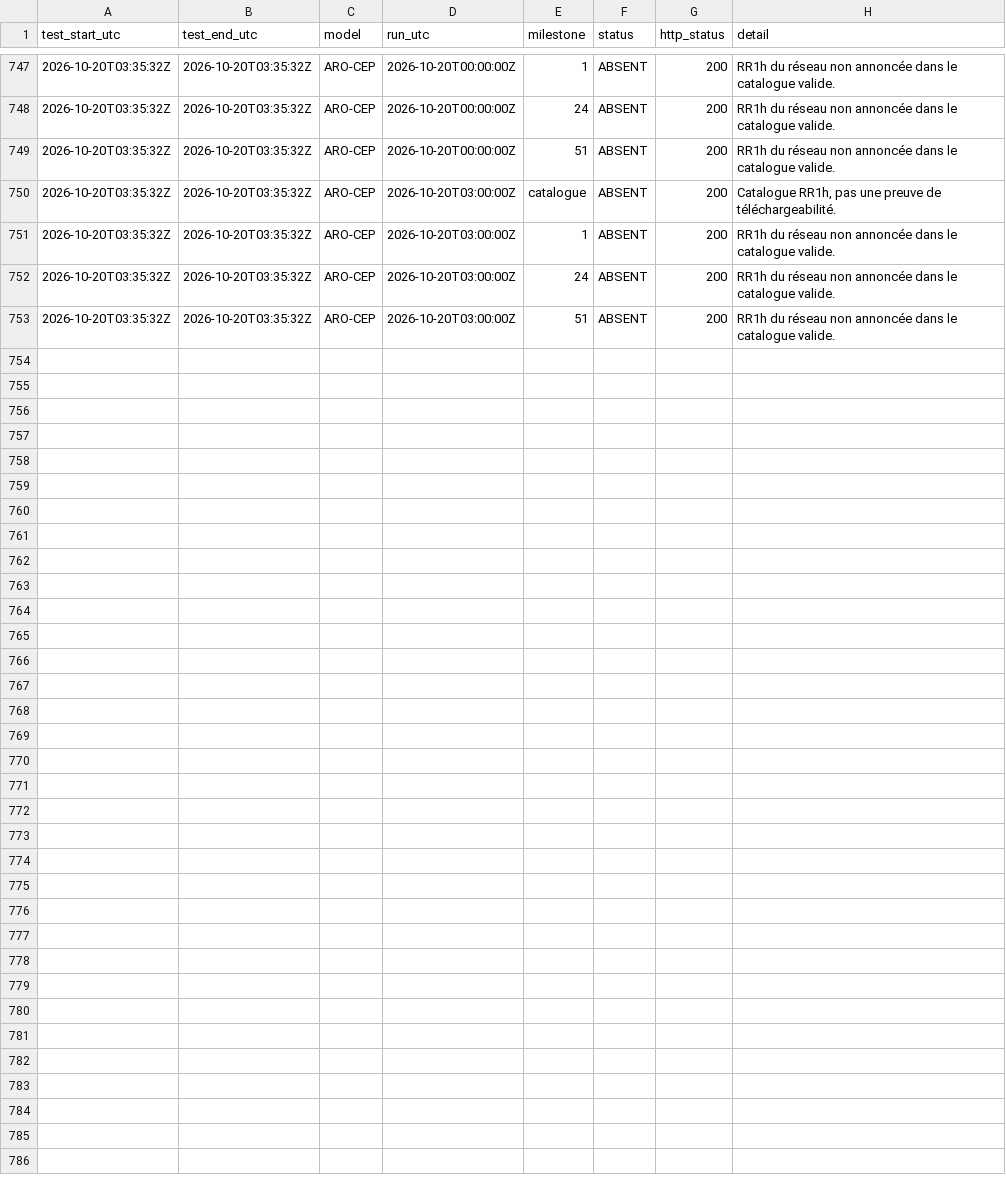
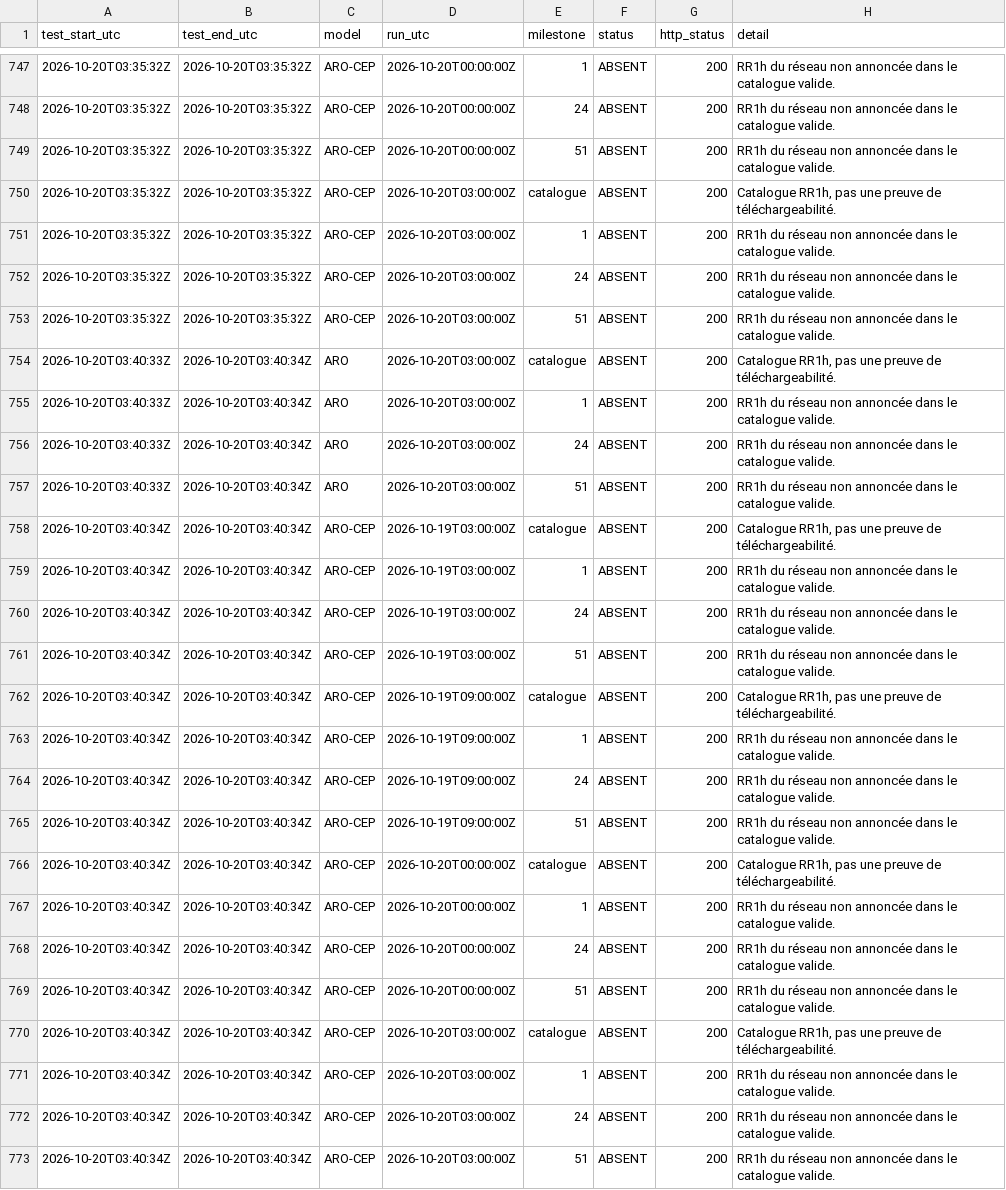
Before and after one commit to Shiliguri/disponibilite-modeles, a CSV file: data/tests_2026-10-20.csv, drawn as a sheet; only a part is shown, gaps mark what is left out.

```diff
--- a/data/tests_2026-10-20.csv
+++ b/data/tests_2026-10-20.csv
@@ -753 +753,21 @@ test_start_utc,test_end_utc,model,run_utc,milestone,status,http_status,detail
 2026-10-20T03:35:32Z,2026-10-20T03:35:32Z,ARO-CEP,2026-10-20T03:00:00Z,51,ABSENT,200,RR1h du réseau non annoncée dans le catalogue valide.
+2026-10-20T03:40:33Z,2026-10-20T03:40:34Z,ARO,2026-10-20T03:00:00Z,catalogue,ABSENT,200,"Catalogue RR1h, pas une preuve de téléchargeabilité."
+2026-10-20T03:40:33Z,2026-10-20T03:40:34Z,ARO,2026-10-20T03:00:00Z,1,ABSENT,200,RR1h du réseau non annoncée dans le catalogue valide.
+2026-10-20T03:40:33Z,2026-10-20T03:40:34Z,ARO,2026-10-20T03:00:00Z,24,ABSENT,200,RR1h du réseau non annoncée dans le catalogue valide.
+2026-10-20T03:40:33Z,2026-10-20T03:40:34Z,ARO,2026-10-20T03:00:00Z,51,ABSENT,200,RR1h du réseau non annoncée dans le catalogue valide.
+2026-10-20T03:40:34Z,2026-10-20T03:40:34Z,ARO-CEP,2026-10-19T03:00:00Z,catalogue,ABSENT,200,"Catalogue RR1h, pas une preuve de téléchargeabilité."
+2026-10-20T03:40:34Z,2026-10-20T03:40:34Z,ARO-CEP,2026-10-19T03:00:00Z,1,ABSENT,200,RR1h du réseau non annoncée dans le catalogue valide.
+2026-10-20T03:40:34Z,2026-10-20T03:40:34Z,ARO-CEP,2026-10-19T03:00:00Z,24,ABSENT,200,RR1h du réseau non annoncée dans le catalogue valide.
+2026-10-20T03:40:34Z,2026-10-20T03:40:34Z,ARO-CEP,2026-10-19T03:00:00Z,51,ABSENT,200,RR1h du réseau non annoncée dans le catalogue valide.
+2026-10-20T03:40:34Z,2026-10-20T03:40:34Z,ARO-CEP,2026-10-19T09:00:00Z,catalogue,ABSENT,200,"Catalogue RR1h, pas une preuve de téléchargeabilité."
+2026-10-20T03:40:34Z,2026-10-20T03:40:34Z,ARO-CEP,2026-10-19T09:00:00Z,1,ABSENT,200,RR1h du réseau non annoncée dans le catalogue valide.
+2026-10-20T03:40:34Z,2026-10-20T03:40:34Z,ARO-CEP,2026-10-19T09:00:00Z,24,ABSENT,200,RR1h du réseau non annoncée dans le catalogue valide.
+2026-10-20T03:40:34Z,2026-10-20T03:40:34Z,ARO-CEP,2026-10-19T09:00:00Z,51,ABSENT,200,RR1h du réseau non annoncée dans le catalogue valide.
+2026-10-20T03:40:34Z,2026-10-20T03:40:34Z,ARO-CEP,2026-10-20T00:00:00Z,catalogue,ABSENT,200,"Catalogue RR1h, pas une preuve de téléchargeabilité."
+2026-10-20T03:40:34Z,2026-10-20T03:40:34Z,ARO-CEP,2026-10-20T00:00:00Z,1,ABSENT,200,RR1h du réseau non annoncée dans le catalogue valide.
+2026-10-20T03:40:34Z,2026-10-20T03:40:34Z,ARO-CEP,2026-10-20T00:00:00Z,24,ABSENT,200,RR1h du réseau non annoncée dans le catalogue valide.
+2026-10-20T03:40:34Z,2026-10-20T03:40:34Z,ARO-CEP,2026-10-20T00:00:00Z,51,ABSENT,200,RR1h du réseau non annoncée dans le catalogue valide.
+2026-10-20T03:40:34Z,2026-10-20T03:40:34Z,ARO-CEP,2026-10-20T03:00:00Z,catalogue,ABSENT,200,"Catalogue RR1h, pas une preuve de téléchargeabilité."
+2026-10-20T03:40:34Z,2026-10-20T03:40:34Z,ARO-CEP,2026-10-20T03:00:00Z,1,ABSENT,200,RR1h du réseau non annoncée dans le catalogue valide.
+2026-10-20T03:40:34Z,2026-10-20T03:40:34Z,ARO-CEP,2026-10-20T03:00:00Z,24,ABSENT,200,RR1h du réseau non annoncée dans le catalogue valide.
+2026-10-20T03:40:34Z,2026-10-20T03:40:34Z,ARO-CEP,2026-10-20T03:00:00Z,51,ABSENT,200,RR1h du réseau non annoncée dans le catalogue valide.
```
Also changed, not shown: data/disponibilites.csv, 2 other files.
